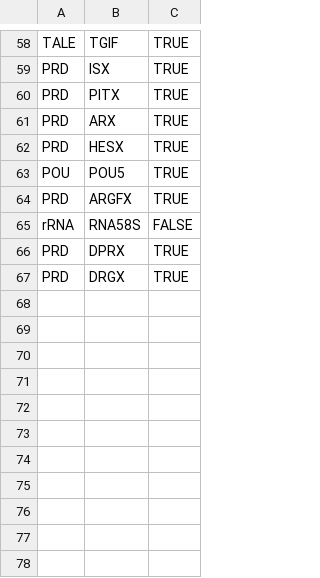
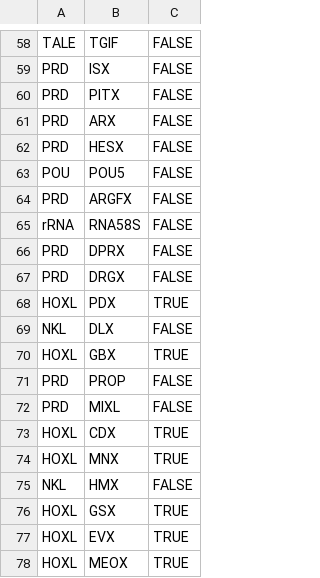
Before and after one commit to LauriSarap/GeneComparisonTool, a CSV file: src/evaluations.csv, drawn as a sheet; only a part is shown, gaps mark what is left out; the diff covers the shown part only; the diff names each change by its address in the sheet, - before the commit and + after, or states it on an @@ line.

Commit message:
For HOXL computation in the cloud

```diff
--- a/src/evaluations.csv
+++ b/src/evaluations.csv
-C58:C64: TRUE
+C58:C64: FALSE
-C66:C67: TRUE
+C66:C67: FALSE
+row 68: HOXL | PDX | TRUE
+row 69: NKL | DLX | FALSE
+row 70: HOXL | GBX | TRUE
+row 71: PRD | PROP | FALSE
+row 72: PRD | MIXL | FALSE
+row 73: HOXL | CDX | TRUE
+row 74: HOXL | MNX | TRUE
+row 75: NKL | HMX | FALSE
+row 76: HOXL | GSX | TRUE
+row 77: HOXL | EVX | TRUE
+row 78: HOXL | MEOX | TRUE
```
Also changed, not shown: 51 edited cells elsewhere in this file, 1 other file.
